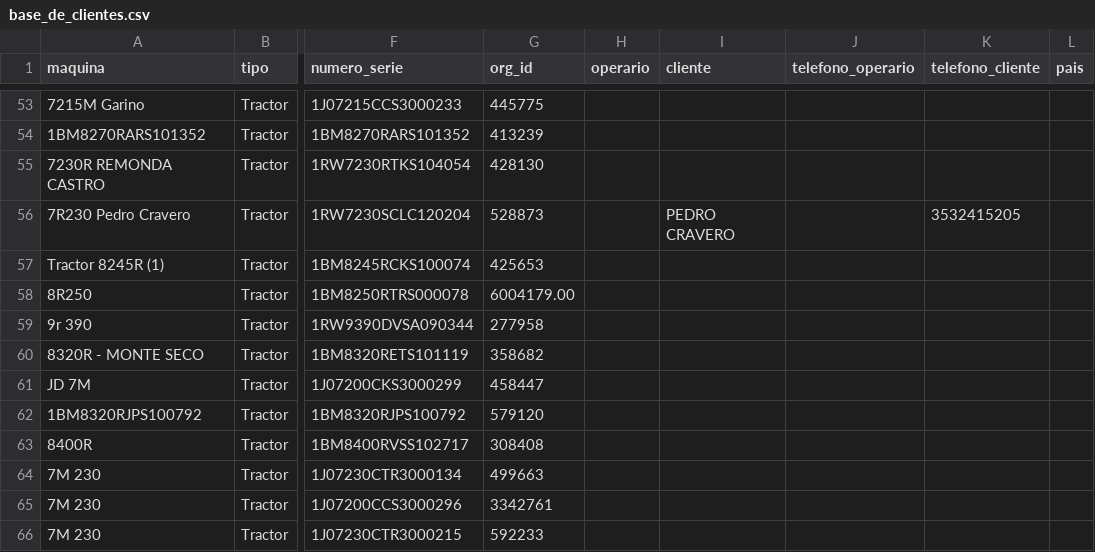
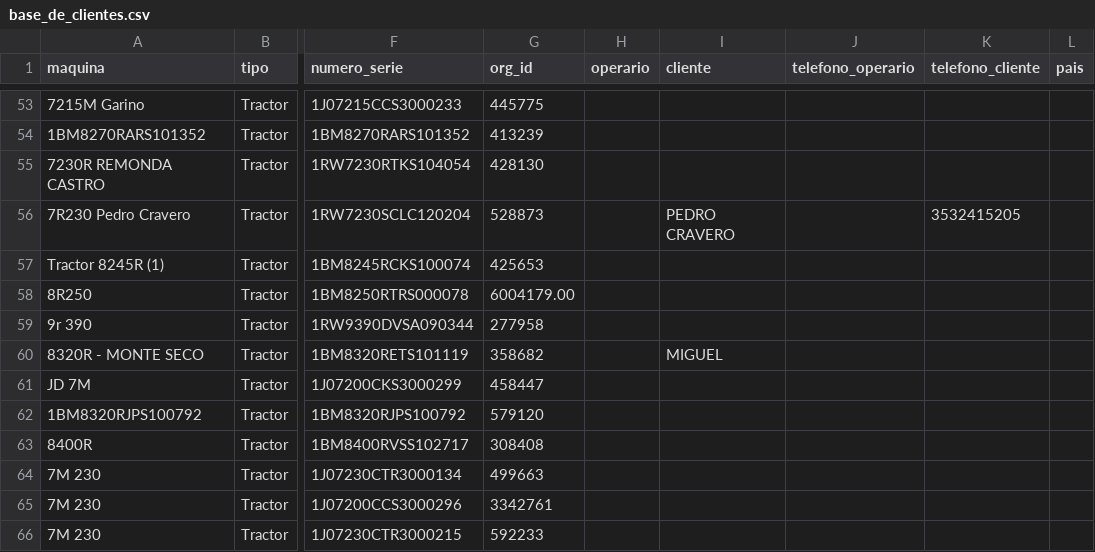
Before and after one commit to s-dagatti/crack_del_campo, a CSV file: data/base_de_clientes.csv, drawn as a sheet; only a part is shown, gaps mark what is left out; the diff names each change by its address in the sheet, - before the commit and + after, or states it on an @@ line.

Commit message:
Actualiza participante 1BM8320RETS101119

```diff
--- a/data/base_de_clientes.csv
+++ b/data/base_de_clientes.csv
-I60 (cliente): (empty)
+I60 (cliente): MIGUEL
```
